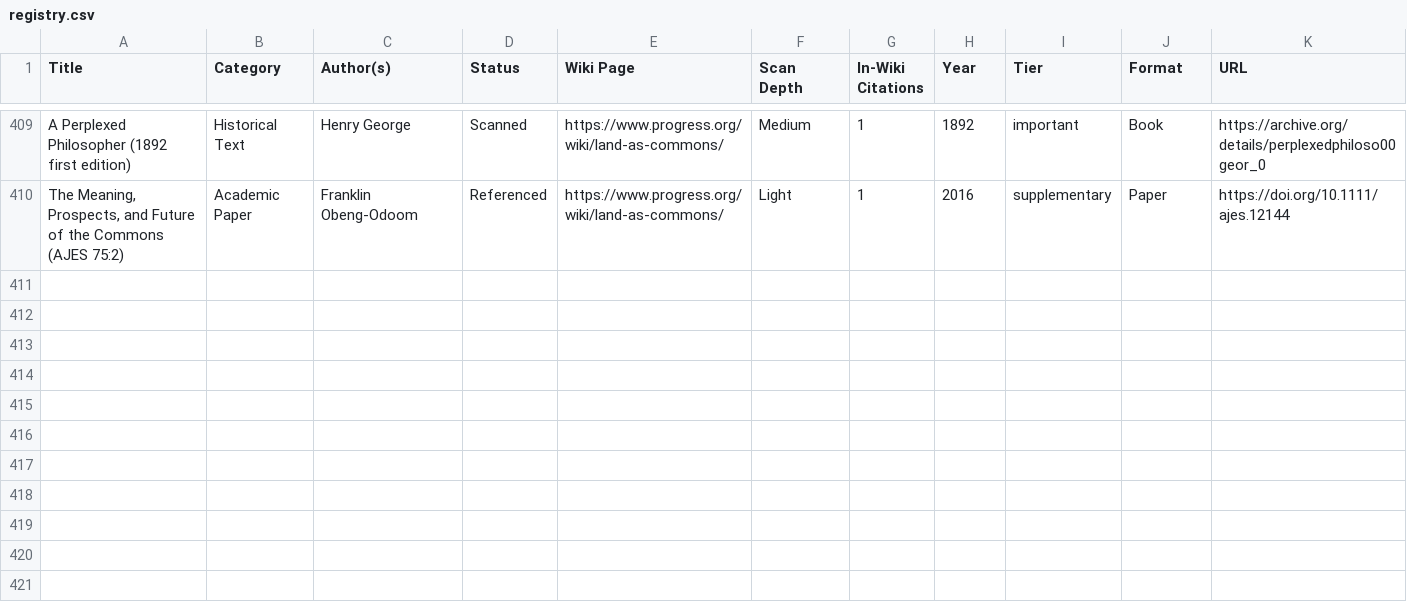
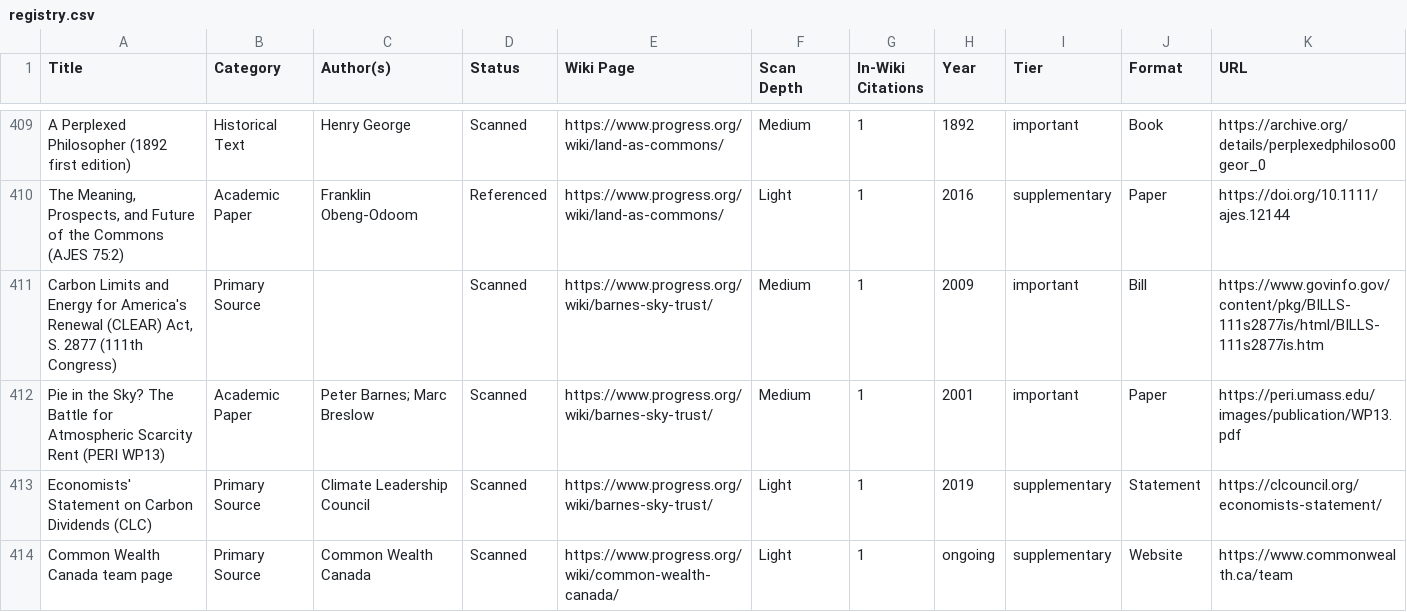
Before and after one commit to floydmari/georgism-wiki, a CSV file: sources/registry.csv, drawn as a sheet; only a part is shown, gaps mark what is left out; the diff names each change by its address in the sheet, - before the commit and + after, or states it on an @@ line.

```diff
--- a/sources/registry.csv
+++ b/sources/registry.csv
+row 411: Carbon Limits and Energy for America's Renewal (CLEAR) Act, S. 2877 (111th Congress) | Primary Source |  | Scanned | https://www.progress.org/wiki/barnes-sky-trust/ | Medium | 1 | 2009 | important | Bill | https://www.govinfo.gov/content/pkg/BILLS-111s2877is/html/BILLS-111s2877is.htm
+row 412: Pie in the Sky? The Battle for Atmospheric Scarcity Rent (PERI WP13) | Academic Paper | Peter Barnes; Marc Breslow | Scanned | https://www.progress.org/wiki/barnes-sky-trust/ | Medium | 1 | 2001 | important | Paper | https://peri.umass.edu/images/publication/WP13.pdf
+row 413: Economists' Statement on Carbon Dividends (CLC) | Primary Source | Climate Leadership Council | Scanned | https://www.progress.org/wiki/barnes-sky-trust/ | Light | 1 | 2019 | supplementary | Statement | https://clcouncil.org/economists-statement/
+row 414: Common Wealth Canada team page | Primary Source | Common Wealth Canada | Scanned | https://www.progress.org/wiki/common-wealth-canada/ | Light | 1 | ongoing | supplementary | Website | https://www.commonwealth.ca/team
```
Also changed, not shown: 2 other files.
